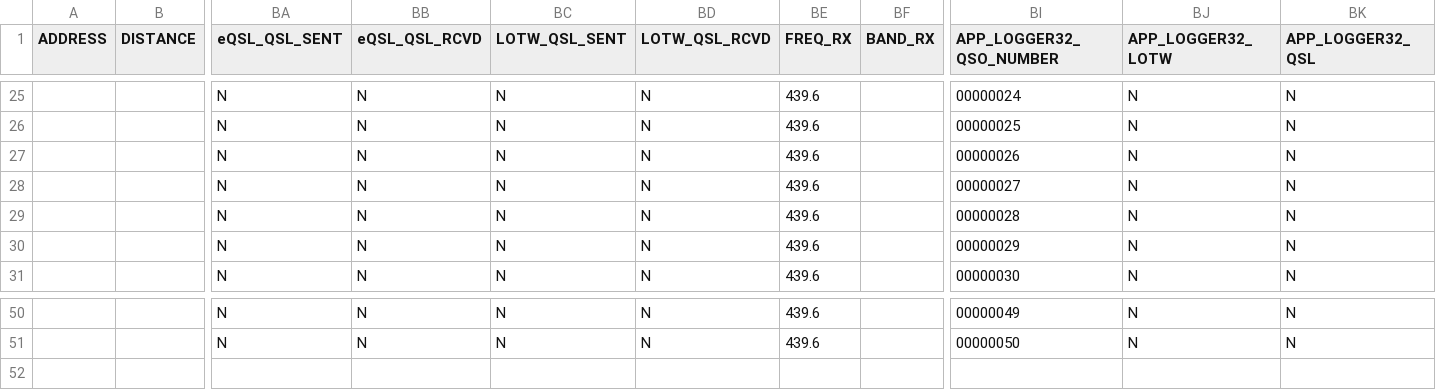
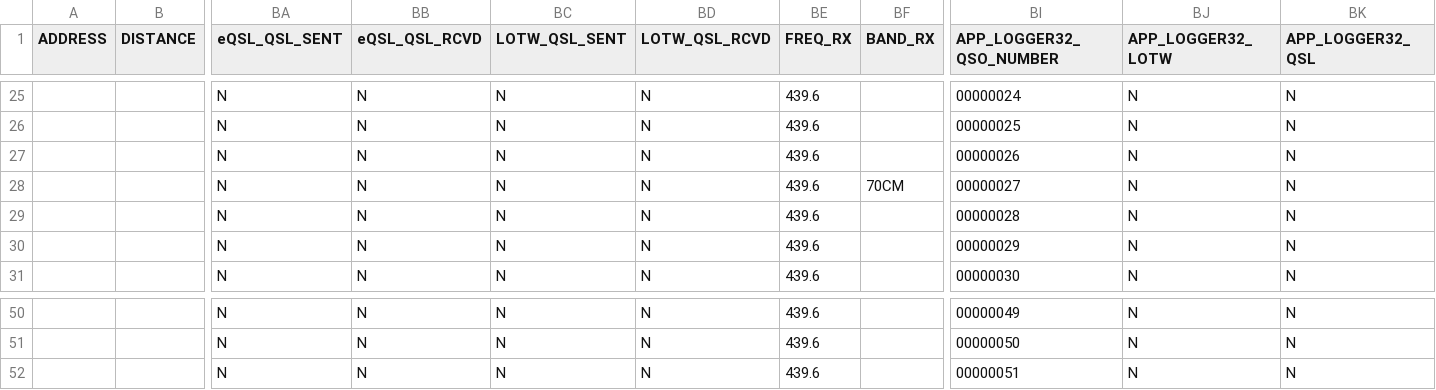
Before and after one commit to mike2718/logbook, a CSV file: BG7XTQ.utf8.csv, drawn as a sheet; only a part is shown, gaps mark what is left out; rows hold the shown columns only; the diff names each change by its address in the sheet, - before the commit and + after, or states it on an @@ line.

```diff
--- a/BG7XTQ.utf8.csv
+++ b/BG7XTQ.utf8.csv
-BF28 (BAND_RX): (empty)
+BF28 (BAND_RX): 70CM
+row 52:  |  | N | N | N | N | 439.6 |  | 00000051 | N | N
```
Also changed, not shown: BG7XTQ.CSV, 4 other files.
